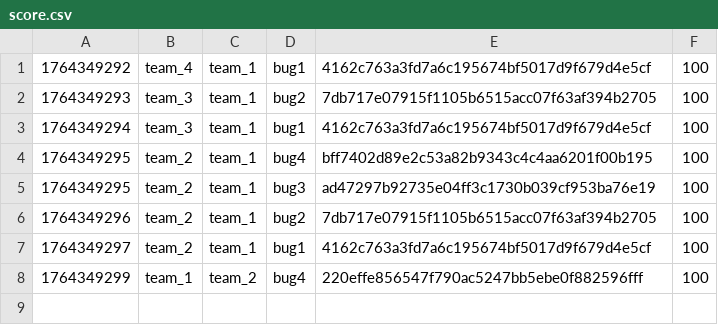
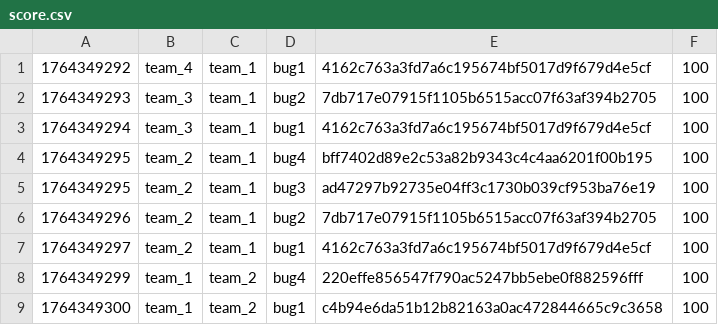
Before and after one commit to hspace-io/2025w-gitctf-score, a CSV file: score.csv, drawn as a sheet; the diff names each change by its address in the sheet, - before the commit and + after, or states it on an @@ line.

Commit message:
[Score] team_1 +100
team_1 attacked `bug1` c4b94e6da51b12b82163a0ac472844665c9c3658 of team_2

```diff
--- a/score.csv
+++ b/score.csv
+row 9: 1764349300 | team_1 | team_2 | bug1 | c4b94e6da51b12b82163a0ac472844665c9c3658 | 100
```
